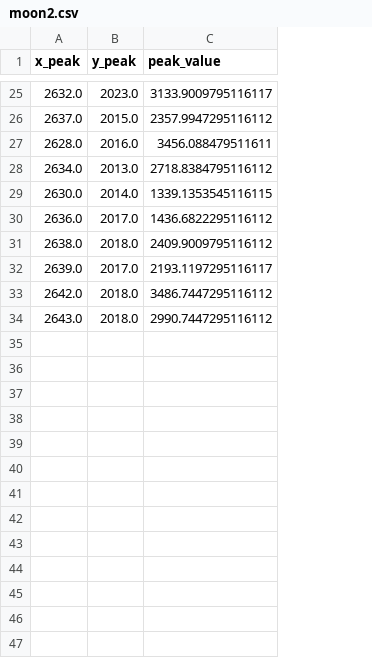
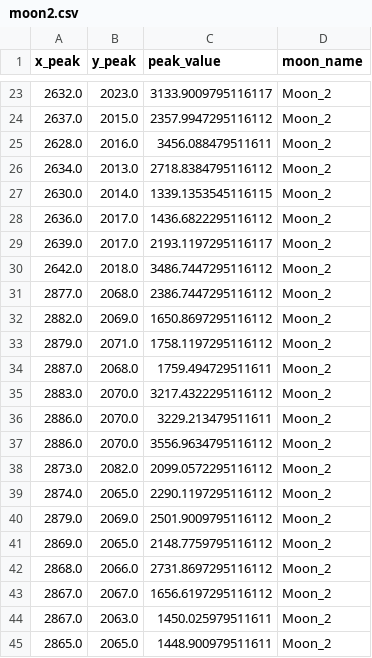
Before and after one commit to DIaDaynaDay/jupiter-insight, a CSV file: data/moons/moon2.csv, drawn as a sheet; only a part is shown, gaps mark what is left out; removed rows and columns are numbered as before the commit, all else as after; the diff covers the shown part only; the diff names each change by its address in the sheet, - before the commit and + after, or states it on an @@ line.

```diff
--- a/data/moons/moon2.csv
+++ b/data/moons/moon2.csv
+column D (moon_name), rows 23-30: all Moon_2
-row 31: 2638.0 | 2018.0 | 2409.9009795116112
-row 34: 2643.0 | 2018.0 | 2990.7447295116112
+row 31: 2877.0 | 2068.0 | 2386.7447295116112 | Moon_2
+row 32: 2882.0 | 2069.0 | 1650.8697295116112 | Moon_2
+row 33: 2879.0 | 2071.0 | 1758.1197295116112 | Moon_2
+row 34: 2887.0 | 2068.0 | 1759.494729511611 | Moon_2
+row 35: 2883.0 | 2070.0 | 3217.4322295116112 | Moon_2
+row 36: 2886.0 | 2070.0 | 3229.213479511611 | Moon_2
+row 37: 2886.0 | 2070.0 | 3556.9634795116112 | Moon_2
+row 38: 2873.0 | 2082.0 | 2099.0572295116112 | Moon_2
+row 39: 2874.0 | 2065.0 | 2290.1197295116112 | Moon_2
+row 40: 2879.0 | 2069.0 | 2501.9009795116112 | Moon_2
+row 41: 2869.0 | 2065.0 | 2148.7759795116112 | Moon_2
+row 42: 2868.0 | 2066.0 | 2731.8697295116112 | Moon_2
+row 43: 2867.0 | 2067.0 | 1656.6197295116112 | Moon_2
+row 44: 2867.0 | 2063.0 | 1450.025979511611 | Moon_2
+row 45: 2865.0 | 2065.0 | 1448.900979511611 | Moon_2
```
Also changed, not shown: 2 removed rows elsewhere in this file, data/moons/moon1.csv, data/moons/moon3.csv, 30 other files.
